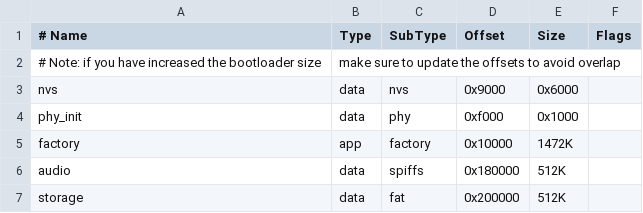
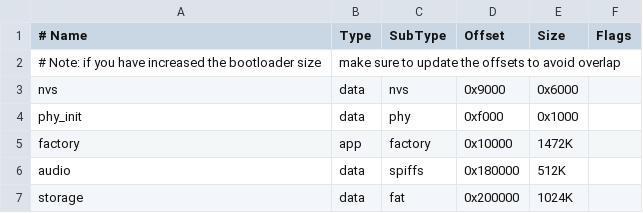
Before and after one commit to kishima/esp32_nes_apu_mruby, a CSV file: partitions.csv, drawn as a sheet.

```diff
--- a/partitions.csv
+++ b/partitions.csv
@@ -6,2 +6,2 @@ factory,  app,  factory, 0x10000, 1472K,
 audio,    data, spiffs,  0x180000, 512K,
-storage,  data, fat,     0x200000, 512K,
+storage,  data, fat,     0x200000, 1024K,
```
Also changed, not shown: 3 other files.
